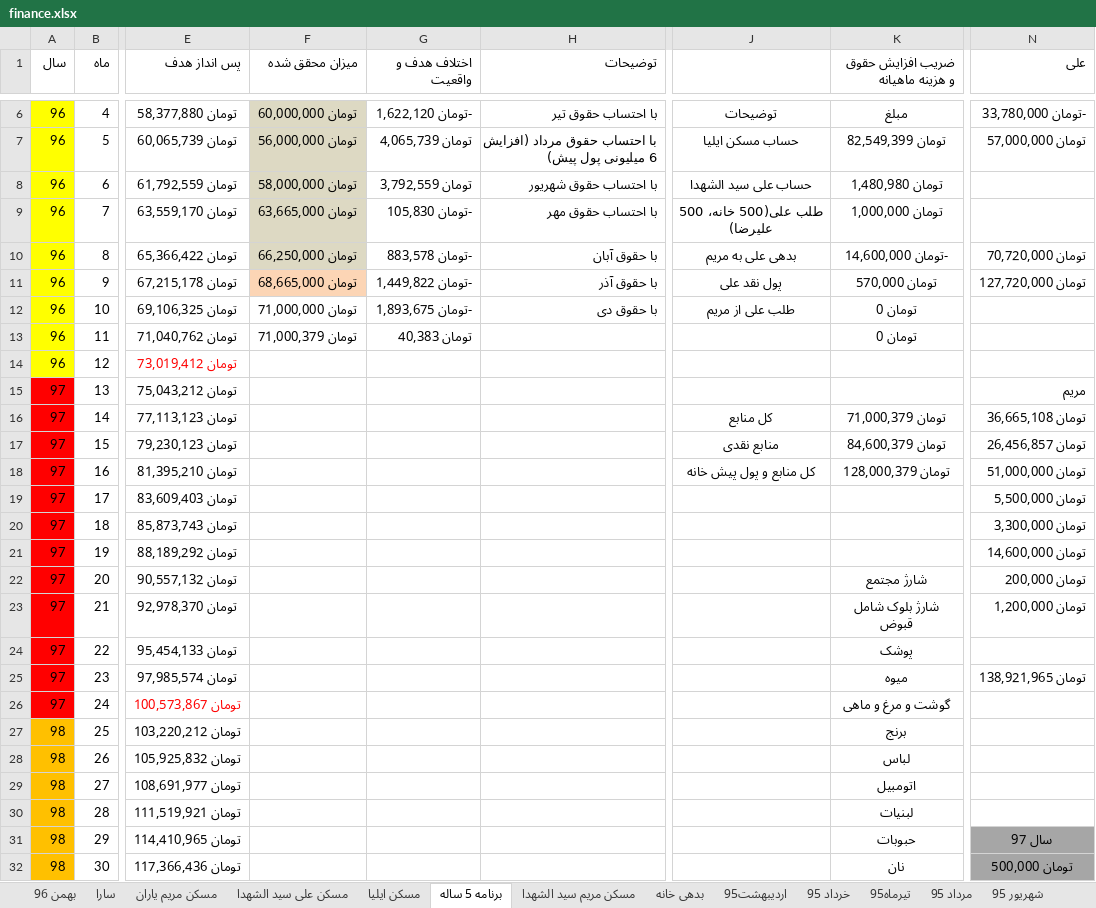
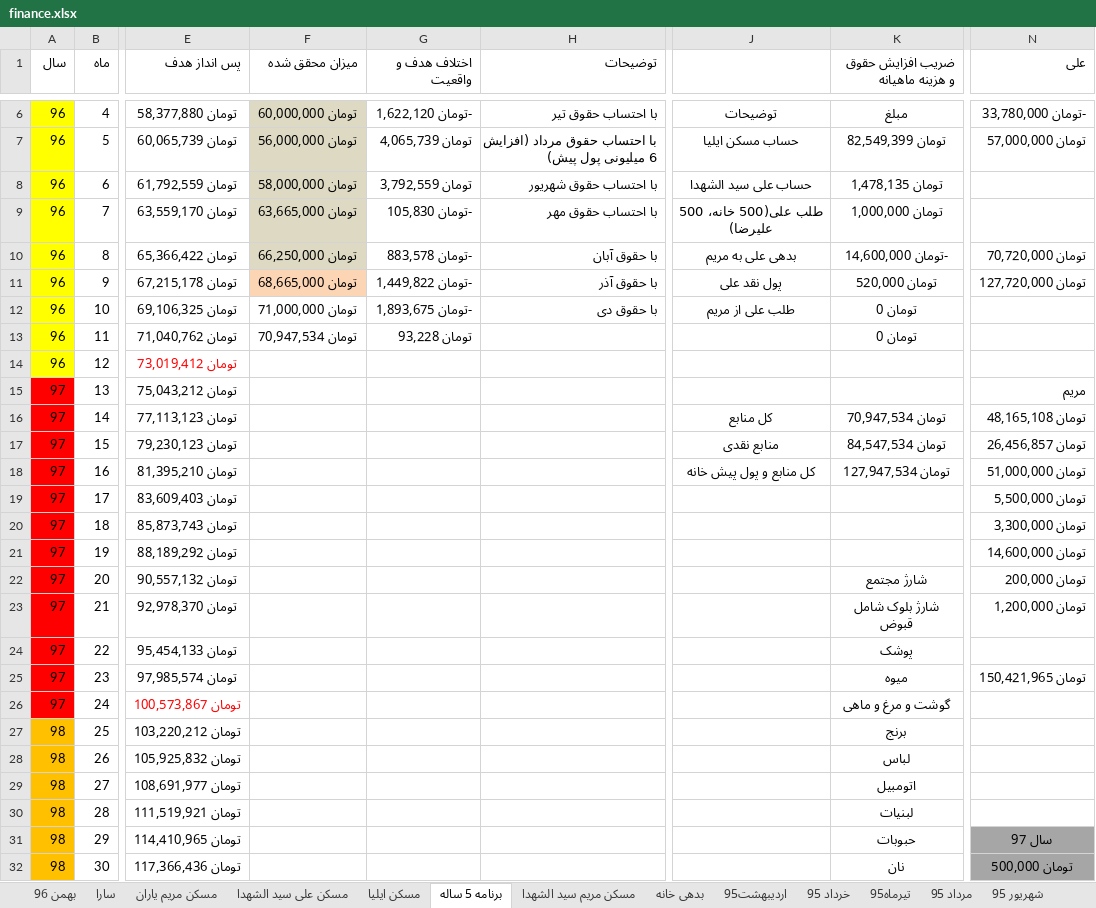
Before and after one commit to ali61n60/AudioDemo, an Excel workbook: AudioDemo/finance/finance.xlsx, sheet برنامه 5 ساله, drawn as a sheet; only a part is shown, gaps mark what is left out; values as stored, in another font and other column widths than the file's, no borders; conditional formats not drawn; the diff names each change by its address in the sheet, - before the commit and + after, or states it on an @@ line.

```diff
--- a/AudioDemo/finance/finance.xlsx (sheet برنامه 5 ساله)
+++ b/AudioDemo/finance/finance.xlsx (sheet برنامه 5 ساله)
-K8 (ضریب افزایش حقوق و هزینه ماهیانه): تومان 1,480,980
+K8 (ضریب افزایش حقوق و هزینه ماهیانه): تومان 1,478,135
-K11 (ضریب افزایش حقوق و هزینه ماهیانه): تومان 570,000
+K11 (ضریب افزایش حقوق و هزینه ماهیانه): تومان 520,000
-F13 (میزان محقق شده): تومان 71,000,379
+F13 (میزان محقق شده): تومان 70,947,534
-G13 (اختلاف هدف و واقعیت): تومان 40,383
+G13 (اختلاف هدف و واقعیت): تومان 93,228
-K16 (ضریب افزایش حقوق و هزینه ماهیانه): تومان 71,000,379
+K16 (ضریب افزایش حقوق و هزینه ماهیانه): تومان 70,947,534
-N16 (علی): تومان 36,665,108
+N16 (علی): تومان 48,165,108
-K17 (ضریب افزایش حقوق و هزینه ماهیانه): تومان 84,600,379
+K17 (ضریب افزایش حقوق و هزینه ماهیانه): تومان 84,547,534
-K18 (ضریب افزایش حقوق و هزینه ماهیانه): تومان 128,000,379
+K18 (ضریب افزایش حقوق و هزینه ماهیانه): تومان 127,947,534
-N25 (علی): تومان 138,921,965
+N25 (علی): تومان 150,421,965
```
Also changed, not shown: sheet مسکن مریم یاران, sheet مسکن علی سید الشهدا, formulas that keep their value.
